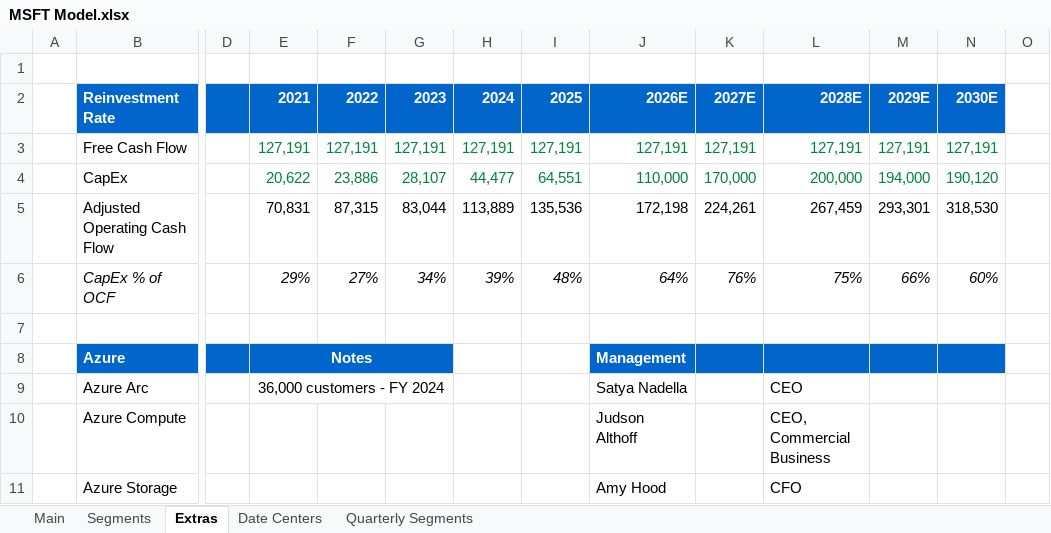
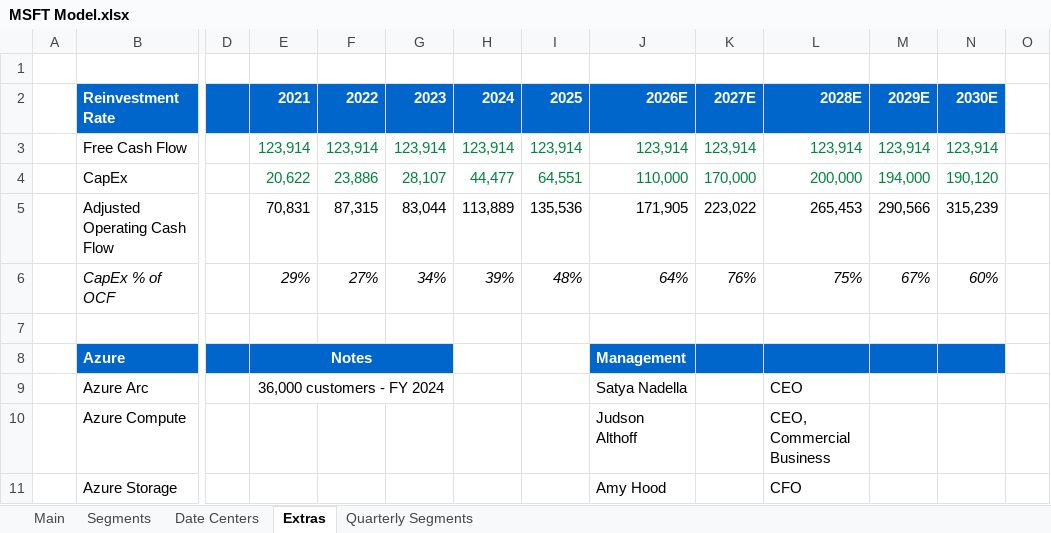
Before and after one commit to abigubi/financial-models, an Excel workbook: MSFT Model.xlsx, sheet Extras, drawn as a sheet; only a part is shown, gaps mark what is left out; values as stored, in another font and other column widths than the file's, no borders; conditional formats not drawn; 1 other sheet too large or unreadable and not compared; the diff names each change by its address in the sheet, - before the commit and + after, or states it on an @@ line.

```diff
--- a/MSFT Model.xlsx (sheet Extras)
+++ b/MSFT Model.xlsx (sheet Extras)
@@ sheet tab order changed: Main | Segments | Date Centers | Extras | Quarterly Segments @@
-E3 (2021): 127,191
+E3 (2021): 123,914
-F3 (2022): 127,191
+F3 (2022): 123,914
-G3 (2023): 127,191
+G3 (2023): 123,914
-H3 (2024): 127,191
+H3 (2024): 123,914
-I3 (2025): 127,191
+I3 (2025): 123,914
-J3 (2026E): 127,191
+J3 (2026E): 123,914
-K3 (2027E): 127,191
+K3 (2027E): 123,914
-L3 (2028E): 127,191
+L3 (2028E): 123,914
-M3 (2029E): 127,191
+M3 (2029E): 123,914
-N3 (2030E): 127,191
+N3 (2030E): 123,914
-J5 (2026E): 172,198
+J5 (2026E): 171,905
-K5 (2027E): 224,261
+K5 (2027E): 223,022
-L5 (2028E): 267,459
+L5 (2028E): 265,453
-M5 (2029E): 293,301
+M5 (2029E): 290,566
-N5 (2030E): 318,530
+N5 (2030E): 315,239
-M6 (2029E): 66%
+M6 (2029E): 67%
```
Also changed, not shown: sheet Main, sheet Date Centers, sheet Quarterly Segments, formulas that keep their value, charts or pictures, Big 4 Capex vs OCF.xlsx, Iren Model.xlsx, 5 other files.
